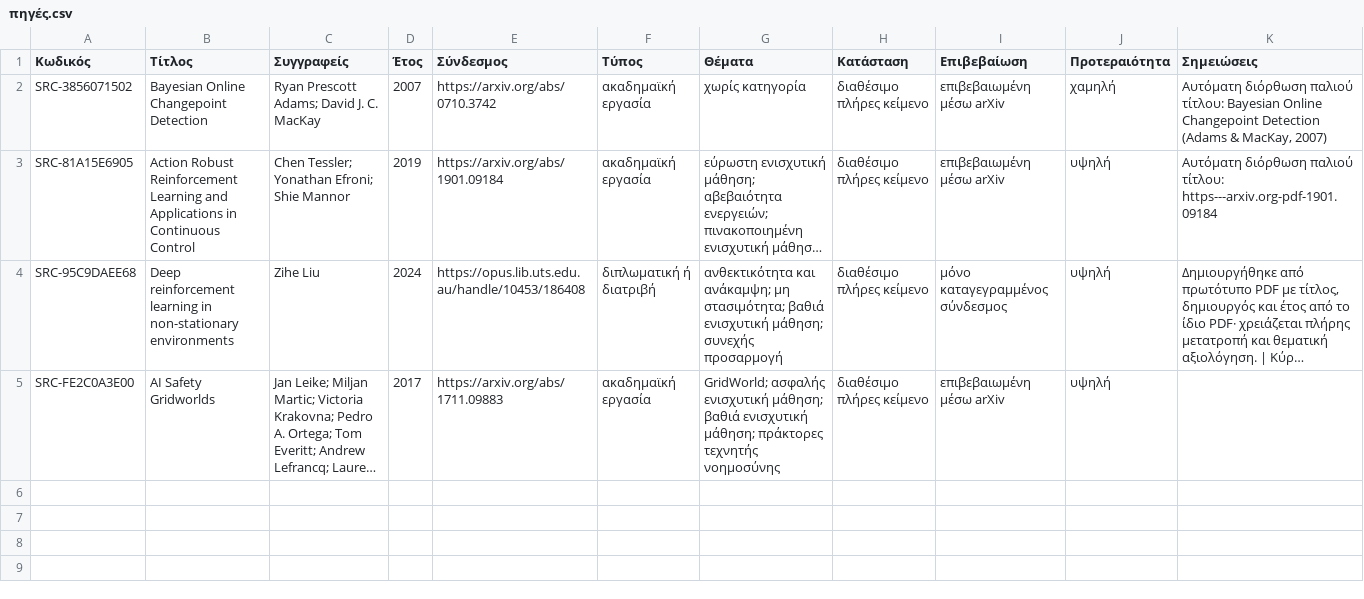
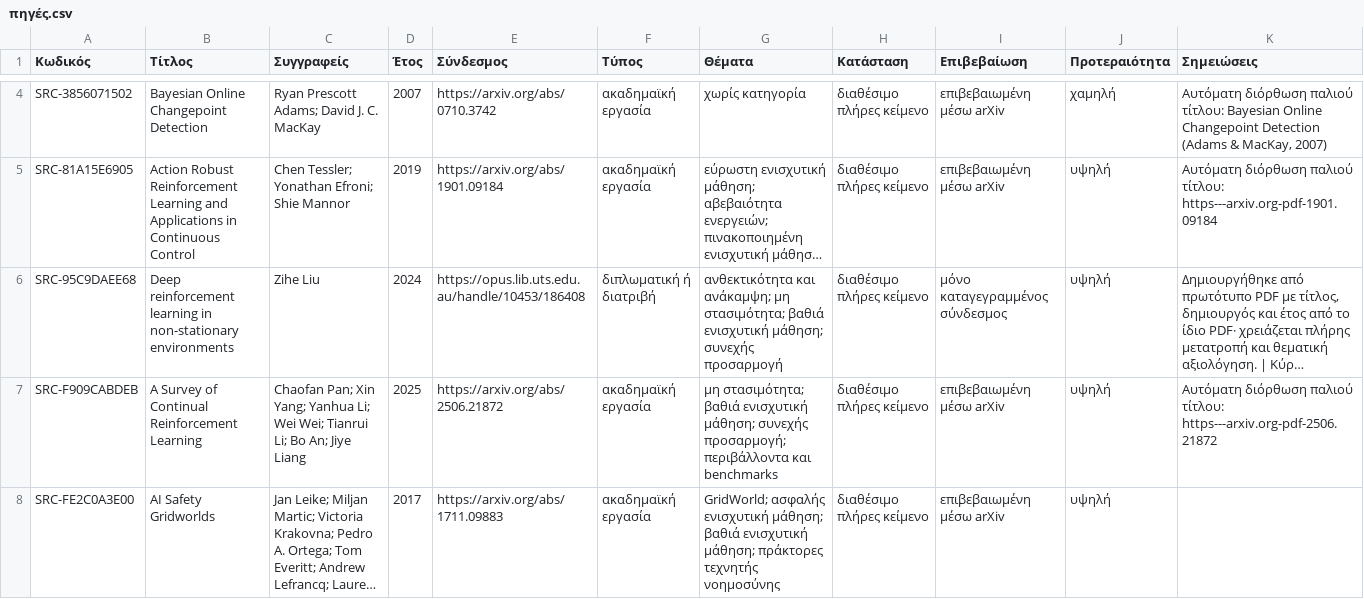
Before and after one commit to MariosGiannakaras/ThesisBibliography, a CSV file: πακέτο-διπλωματικής/κατάλογος/πηγές.csv, drawn as a sheet; only a part is shown, gaps mark what is left out; long unchanged cells end in …; the diff covers the shown part only; the diff names each change by its address in the sheet, - before the commit and + after, or states it on an @@ line.

```diff
--- a/πακέτο-διπλωματικής/κατάλογος/πηγές.csv
+++ b/πακέτο-διπλωματικής/κατάλογος/πηγές.csv
+row 7: SRC-F909CABDEB | A Survey of Continual Reinforcement Learning | Chaofan Pan; Xin Yang; Yanhua Li; Wei Wei; Tianrui Li; Bo An; Jiye Liang | 2025 | https://arxiv.org/abs/2506.21872 | ακαδημαϊκή εργασία | μη στασιμότητα; βαθιά ενισχυτική μάθηση; συνεχής προσαρμογή; περιβάλλοντα και benchmarks | διαθέσιμο πλήρες κείμενο | επιβεβαιωμένη μέσω arXiv | υψηλή | Αυτόματη διόρθωση παλιού τίτλου: https---arxiv.org-pdf-2506.21872
```
Also changed, not shown: 2 added rows elsewhere in this file, κατάλογος/κατάσταση-αναλύσεων.csv, πακέτο-διπλωματικής/manifest.csv, 9 other files.
